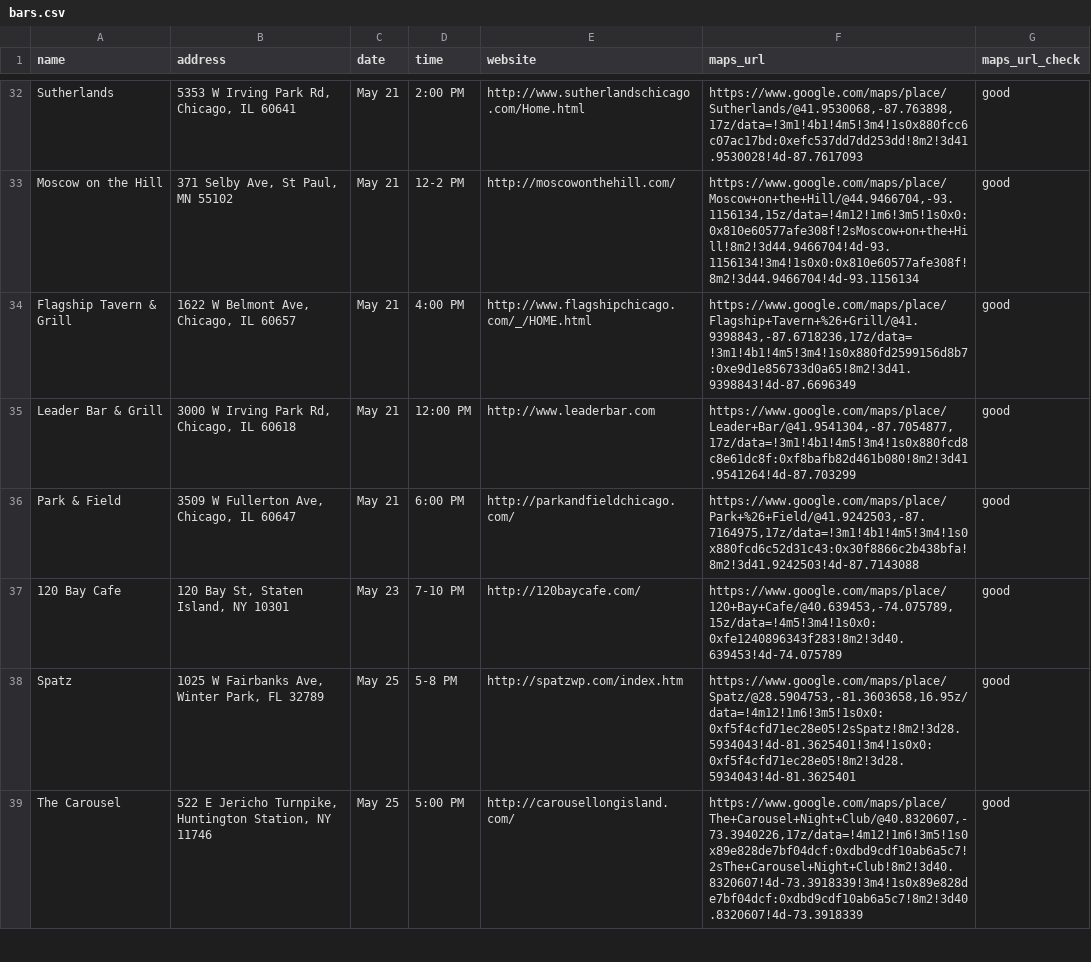
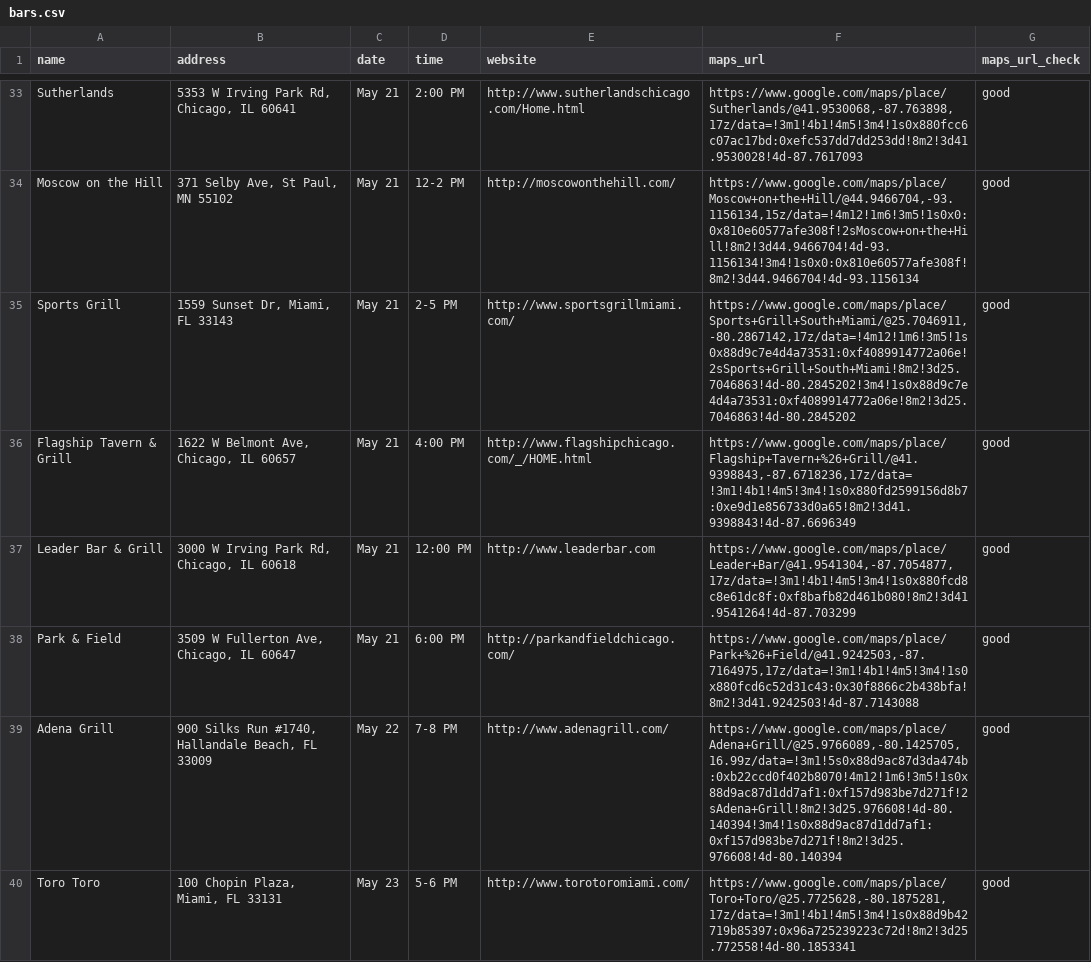
Before and after one commit to russian-standard-vodka/muleweek, a CSV file: bars.csv, drawn as a sheet; only a part is shown, gaps mark what is left out; the shorter side is filled out with more unchanged rows; the diff covers the shown part only; the diff names each change by its address in the sheet, - before the commit and + after, or states it on an @@ line.

Commit message:
Update bars.csv

```diff
--- a/bars.csv
+++ b/bars.csv
+row 35: Sports Grill | 1559 Sunset Dr, Miami, FL 33143 | May 21 | 2-5 PM | http://www.sportsgrillmiami.com/ | https://www.google.com/maps/place/Sports+Grill+South+Miami/@25.7046911,-80.2867142,17z/data=!4m12!1m6!3m5!1s0x88d9c7e4d4a73531:0xf4089914772a06e!2sSports+Grill+South+Miami!8m2!3d25.7046863!4d-80.2845202!3m4!1s0x88d9c7e4d4a73531:0xf4089914772a06e!8m2!3d25.7046863!4d-80.2845202 | good
+row 39: Adena Grill | 900 Silks Run #1740, Hallandale Beach, FL 33009 | May 22 | 7-8 PM | http://www.adenagrill.com/ | https://www.google.com/maps/place/Adena+Grill/@25.9766089,-80.1425705,16.99z/data=!3m1!5s0x88d9ac87d3da474b:0xb22ccd0f402b8070!4m12!1m6!3m5!1s0x88d9ac87d1dd7af1:0xf157d983be7d271f!2sAdena+Grill!8m2!3d25.976608!4d-80.140394!3m4!1s0x88d9ac87d1dd7af1:0xf157d983be7d271f!8m2!3d25.976608!4d-80.140394 | good
+row 40: Toro Toro | 100 Chopin Plaza, Miami, FL 33131 | May 23 | 5-6 PM | http://www.torotoromiami.com/ | https://www.google.com/maps/place/Toro+Toro/@25.7725628,-80.1875281,17z/data=!3m1!4b1!4m5!3m4!1s0x88d9b42719b85397:0x96a725239223c72d!8m2!3d25.772558!4d-80.1853341 | good
```
Also changed, not shown: 13 added rows elsewhere in this file.
